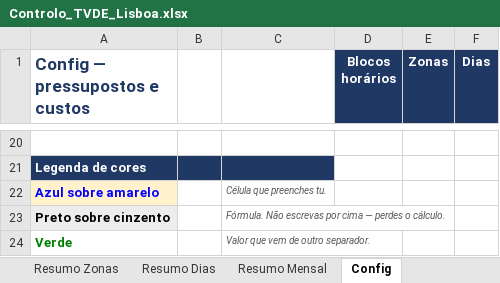
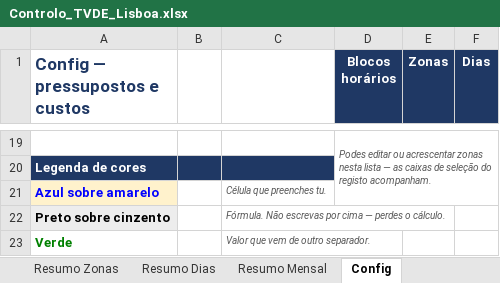
Before and after one commit to ivo12345-dotcom/meu-primeiro-repo, an Excel workbook: Controlo_TVDE_Lisboa.xlsx, sheet Config, drawn as a sheet; only a part is shown, gaps mark what is left out; values as stored, in another font and other column widths than the file's, no borders; addresses are those after the commit; the diff covers the shown part only; the diff names each change by its address in the sheet, - before the commit and + after, or states it on an @@ line.

```diff
--- a/Controlo_TVDE_Lisboa.xlsx (sheet Config)
+++ b/Controlo_TVDE_Lisboa.xlsx (sheet Config)
-D19 (Blocos horários): (empty)
+D19 (Blocos horários): Podes editar ou acrescentar zonas nesta lista — as caixas de seleção do registo acompanham.
+D19:F21 merged
```
Also changed, not shown: 5 added rows, 6 removed rows, 18 edited cells, cell formats and merged cells elsewhere in this sheet, sheet Resumo Mensal, sheet Registo Diário, sheet Guia, sheet Resumo Dias, sheet Resumo Blocos, sheet Resumo Zonas, formulas that keep their value, 1 other file.
